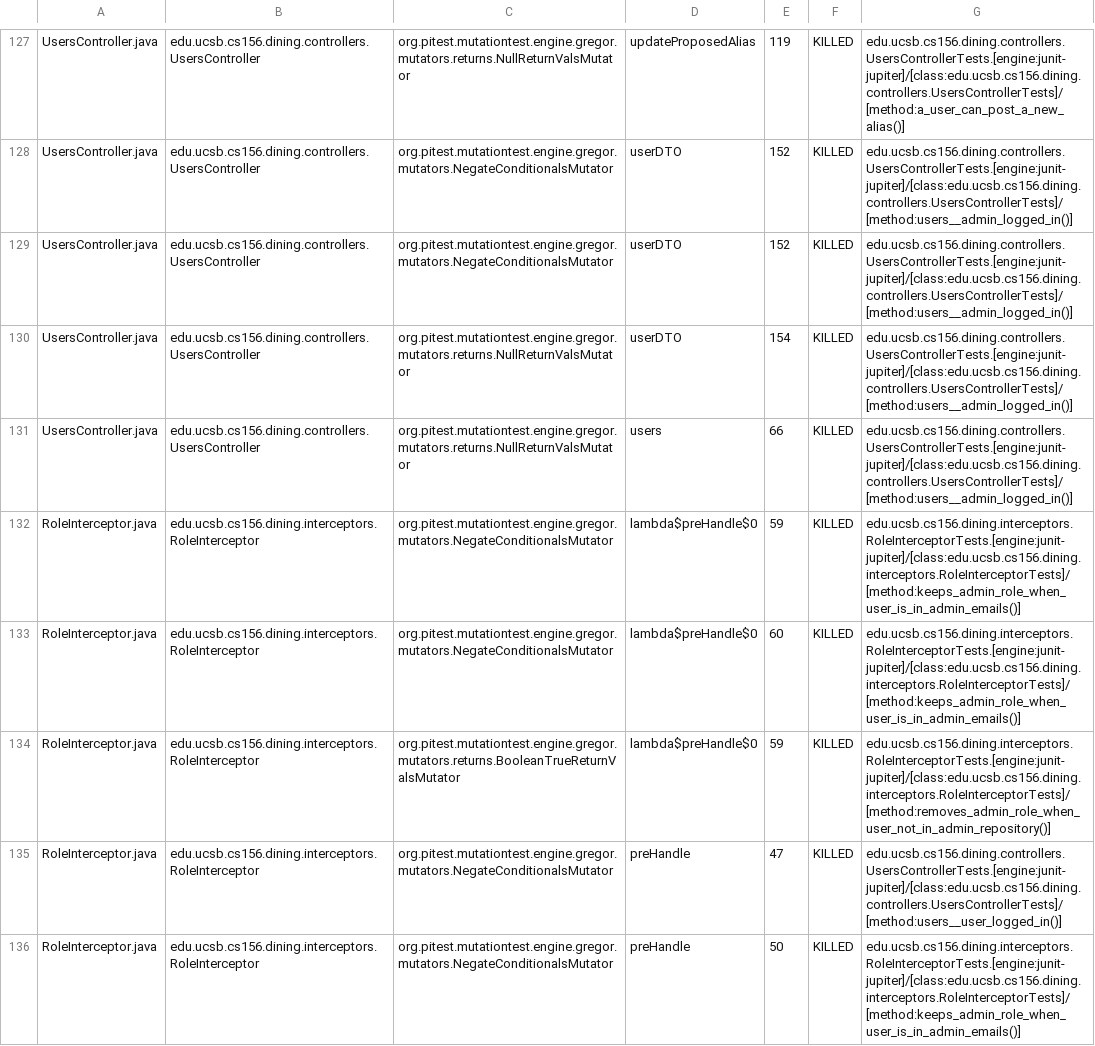
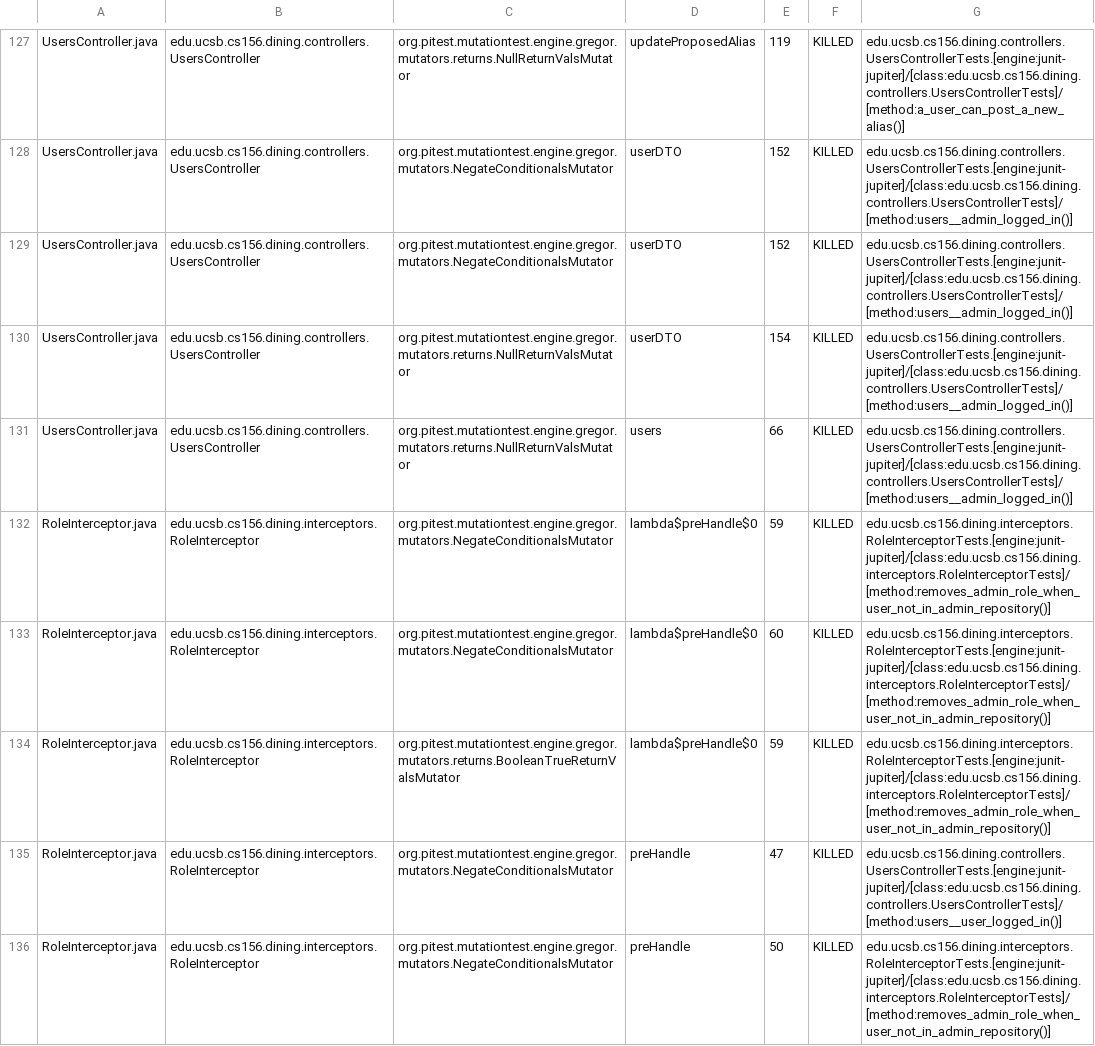
Before and after one commit to ucsb-cs156/proj-dining, a CSV file: pitest/mutations.csv, drawn as a sheet; only a part is shown, gaps mark what is left out; the diff covers the shown part only.

Commit message:
Deploying to gh-pages from @ ucsb-cs156/proj-dining@84378ea861a7c9d36f305aacada8d9b458545960 🚀

```diff
--- a/pitest/mutations.csv
+++ b/pitest/mutations.csv
@@ -131,6 +131,6 @@ UsersController.java,edu.ucsb.cs156.dining.controllers.UsersController,org.pites
 UsersController.java,edu.ucsb.cs156.dining.controllers.UsersController,org.pitest.mutationtest.engine.gregor.mutators.returns.NullReturnValsMutator,users,66,KILLED,edu.ucsb.cs156.dining.controllers.UsersControllerTests.[engine:junit-jupiter]/[class:edu.ucsb.cs156.dining.controllers.UsersControllerTests]/[method:users__admin_logged_in()]
-RoleInterceptor.java,edu.ucsb.cs156.dining.interceptors.RoleInterceptor,org.pitest.mutationtest.engine.gregor.mutators.NegateConditionalsMutator,lambda$preHandle$0,59,KILLED,edu.ucsb.cs156.dining.interceptors.RoleInterceptorTests.[engine:junit-jupiter]/[class:edu.ucsb.cs156.dining.interceptors.RoleInterceptorTests]/[method:keeps_admin_role_when_user_is_in_admin_emails()]
-RoleInterceptor.java,edu.ucsb.cs156.dining.interceptors.RoleInterceptor,org.pitest.mutationtest.engine.gregor.mutators.NegateConditionalsMutator,lambda$preHandle$0,60,KILLED,edu.ucsb.cs156.dining.interceptors.RoleInterceptorTests.[engine:junit-jupiter]/[class:edu.ucsb.cs156.dining.interceptors.RoleInterceptorTests]/[method:keeps_admin_role_when_user_is_in_admin_emails()]
+RoleInterceptor.java,edu.ucsb.cs156.dining.interceptors.RoleInterceptor,org.pitest.mutationtest.engine.gregor.mutators.NegateConditionalsMutator,lambda$preHandle$0,59,KILLED,edu.ucsb.cs156.dining.interceptors.RoleInterceptorTests.[engine:junit-jupiter]/[class:edu.ucsb.cs156.dining.interceptors.RoleInterceptorTests]/[method:removes_admin_role_when_user_not_in_admin_repository()]
+RoleInterceptor.java,edu.ucsb.cs156.dining.interceptors.RoleInterceptor,org.pitest.mutationtest.engine.gregor.mutators.NegateConditionalsMutator,lambda$preHandle$0,60,KILLED,edu.ucsb.cs156.dining.interceptors.RoleInterceptorTests.[engine:junit-jupiter]/[class:edu.ucsb.cs156.dining.interceptors.RoleInterceptorTests]/[method:removes_admin_role_when_user_not_in_admin_repository()]
 RoleInterceptor.java,edu.ucsb.cs156.dining.interceptors.RoleInterceptor,org.pitest.mutationtest.engine.gregor.mutators.returns.BooleanTrueReturnValsMutator,lambda$preHandle$0,59,KILLED,edu.ucsb.cs156.dining.interceptors.RoleInterceptorTests.[engine:junit-jupiter]/[class:edu.ucsb.cs156.dining.interceptors.RoleInterceptorTests]/[method:removes_admin_role_when_user_not_in_admin_repository()]
 RoleInterceptor.java,edu.ucsb.cs156.dining.interceptors.RoleInterceptor,org.pitest.mutationtest.engine.gregor.mutators.NegateConditionalsMutator,preHandle,47,KILLED,edu.ucsb.cs156.dining.controllers.UsersControllerTests.[engine:junit-jupiter]/[class:edu.ucsb.cs156.dining.controllers.UsersControllerTests]/[method:users__user_logged_in()]
-RoleInterceptor.java,edu.ucsb.cs156.dining.interceptors.RoleInterceptor,org.pitest.mutationtest.engine.gregor.mutators.NegateConditionalsMutator,preHandle,50,KILLED,edu.ucsb.cs156.dining.interceptors.RoleInterceptorTests.[engine:junit-jupiter]/[class:edu.ucsb.cs156.dining.interceptors.RoleInterceptorTests]/[method:keeps_admin_role_when_user_is_in_admin_emails()]
+RoleInterceptor.java,edu.ucsb.cs156.dining.interceptors.RoleInterceptor,org.pitest.mutationtest.engine.gregor.mutators.NegateConditionalsMutator,preHandle,50,KILLED,edu.ucsb.cs156.dining.interceptors.RoleInterceptorTests.[engine:junit-jupiter]/[class:edu.ucsb.cs156.dining.interceptors.RoleInterceptorTests]/[method:removes_admin_role_when_user_not_in_admin_repository()]
```
Also changed, not shown: 2 added rows, 2 removed rows and 64 edited cells elsewhere in this file, 35 other files.
